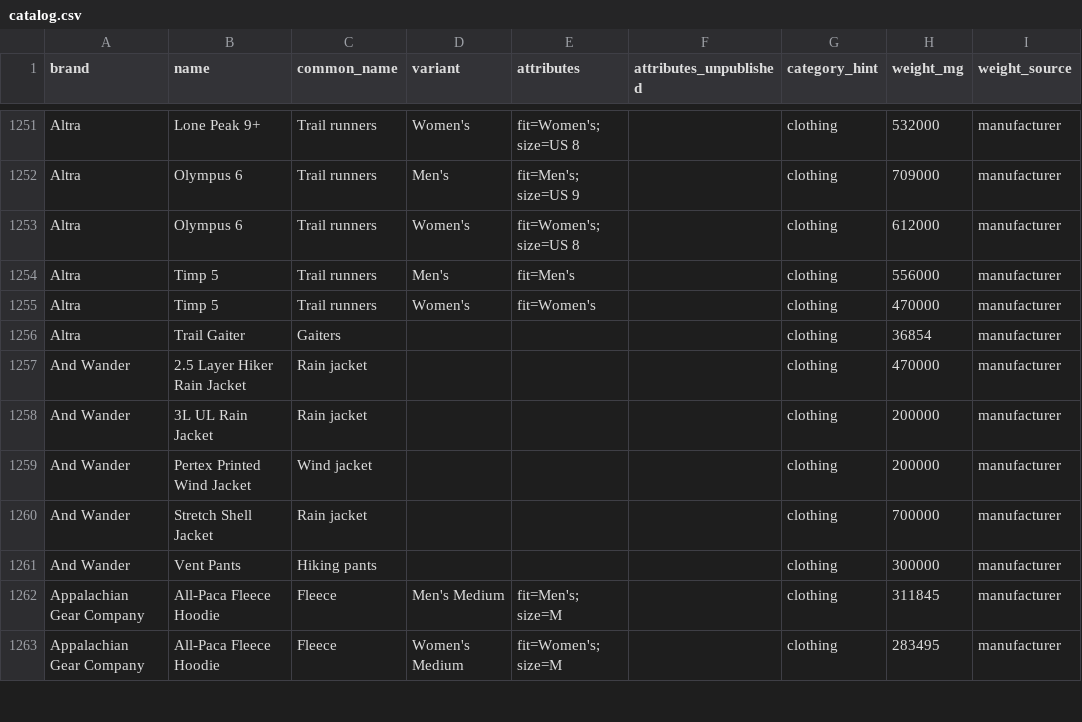
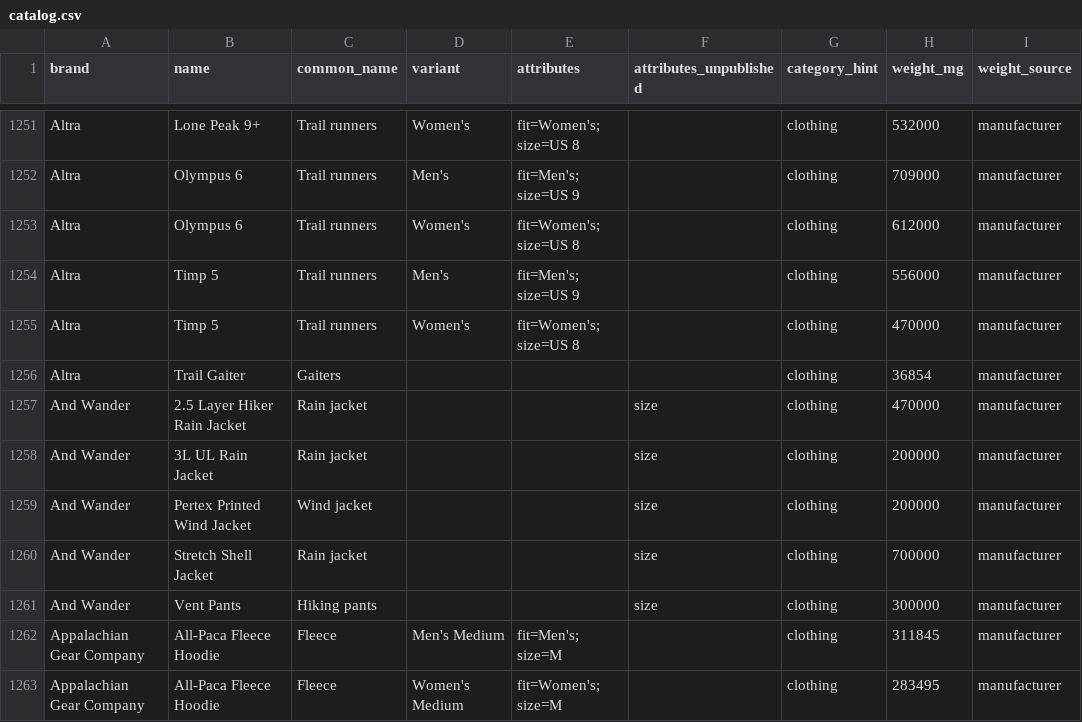
Before and after one commit to ryankiley/mahonia, a CSV file: seed/catalog.csv, drawn as a sheet; only a part is shown, gaps mark what is left out; the diff covers the shown part only; the diff names each change by its address in the sheet, - before the commit and + after, or states it on an @@ line.

Commit message:
chore: read the catalog's missing sizes, volumes and ratings off maker pages
The audit's 65 attribute gaps are closed: 24 values are cited from the maker or a stockist's spec table, and 41 rows record the axis as unpublished after the page was read. Celsius ratings are converted to °F as the build does for Cumulus. The NEMO Eclipse is a pad and the Global Travel Stash a wallet, and Topo's men's Pursuit 2 now carries Topo's own weight for a men's 9.

```diff
--- a/seed/catalog.csv
+++ b/seed/catalog.csv
-E1254 (attributes): fit=Men's
+E1254 (attributes): fit=Men's; size=US 9
-E1255 (attributes): fit=Women's
+E1255 (attributes): fit=Women's; size=US 8
-F1257:F1261 (attributes_unpublished): (empty)
+F1257:F1261 (attributes_unpublished): size
```
Also changed, not shown: 62 edited cells elsewhere in this file, 21 other files.
